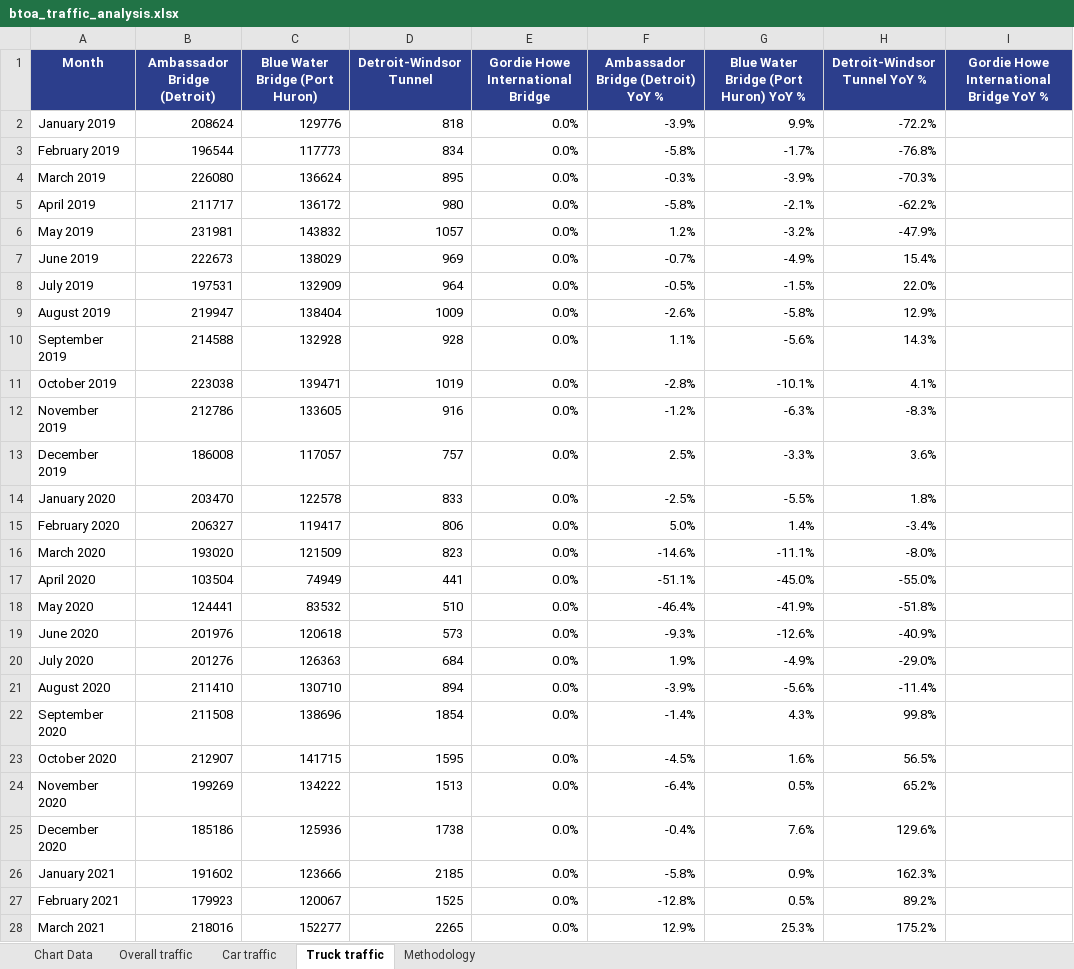
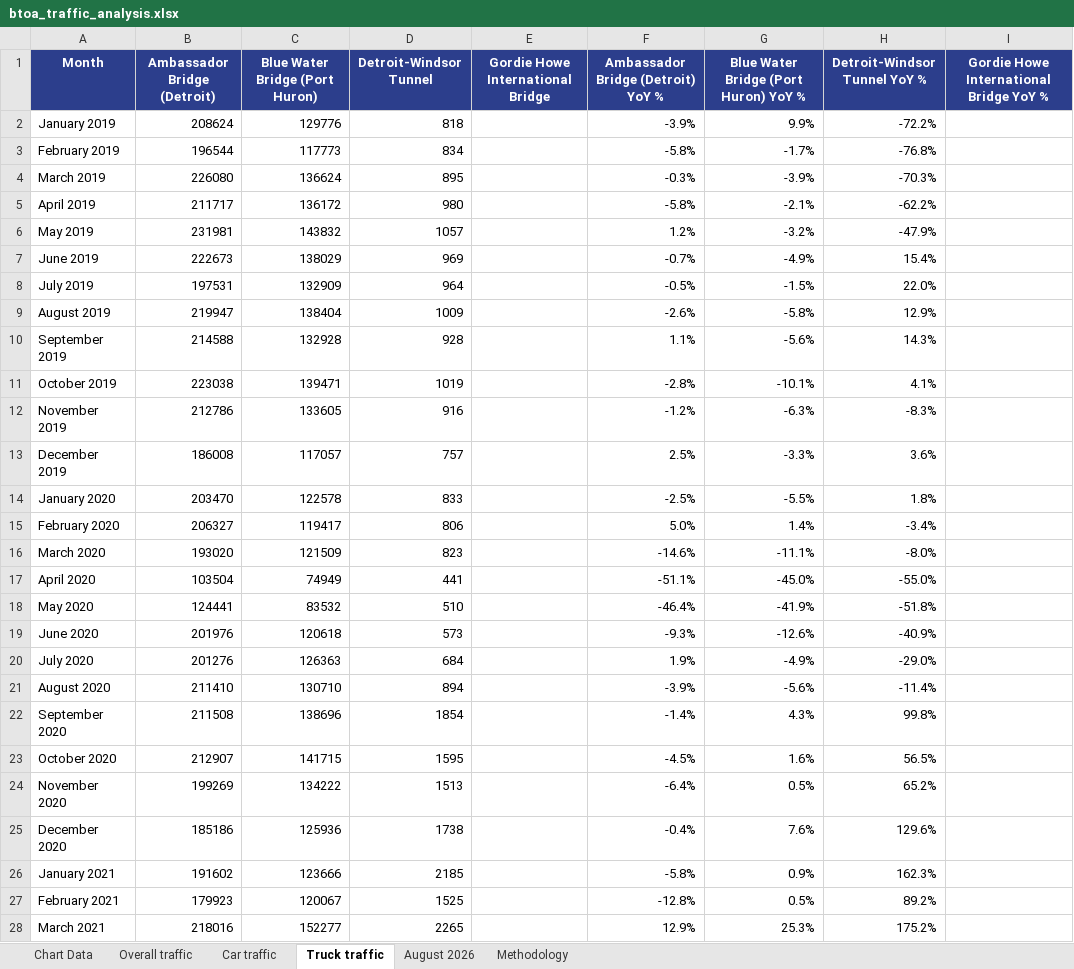
Before and after one commit to grantschwab/btoa-monitor, an Excel workbook: data/btoa_traffic_analysis.xlsx, sheet Truck traffic, drawn as a sheet; only a part is shown; values as stored, in another font and other column widths than the file's, no borders; the diff covers the shown part only; the diff names each change by its address in the sheet, - before the commit and + after, or states it on an @@ line.

```diff
--- a/data/btoa_traffic_analysis.xlsx (sheet Truck traffic)
+++ b/data/btoa_traffic_analysis.xlsx (sheet Truck traffic)
+sheet tab: August 2026
-E2:E28 (Gordie Howe International Bridge): 0.0%
+E2:E28 (Gordie Howe International Bridge): (empty)
```
Also changed, not shown: 1 added row and 63 edited cells elsewhere in this sheet, sheet Chart Data, sheet Car traffic, sheet Overall traffic, sheet Methodology, 3 other files.
